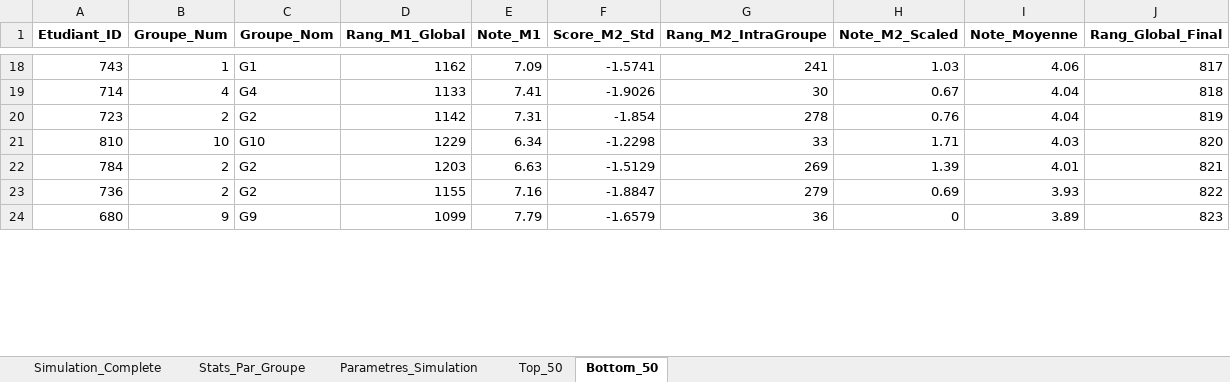
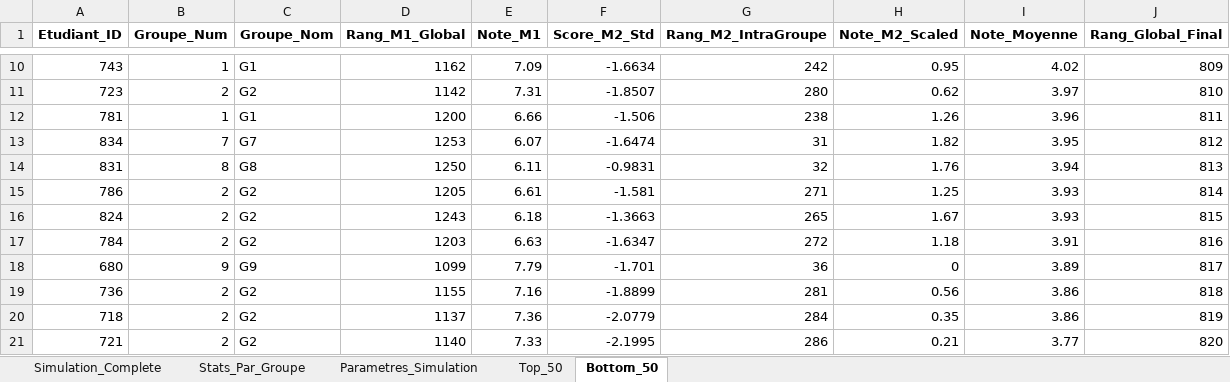
Before and after one commit to DanBendavid/passlass, an Excel workbook: simulation_complete.xlsx, sheet Bottom_50, drawn as a sheet; only a part is shown, gaps mark what is left out; values as stored, in another font and other column widths than the file's, no borders; removed rows and columns are numbered as before the commit, all else as after; the diff covers the shown part only; the diff names each change by its address in the sheet, - before the commit and + after, or states it on an @@ line.

```diff
--- a/simulation_complete.xlsx (sheet Bottom_50)
+++ b/simulation_complete.xlsx (sheet Bottom_50)
-F10 (Score_M2_Std): -1.5741
+F10 (Score_M2_Std): -1.6634
-G10 (Rang_M2_IntraGroupe): 241
+G10 (Rang_M2_IntraGroupe): 242
-H10 (Note_M2_Scaled): 1.03
+H10 (Note_M2_Scaled): 0.95
-I10 (Note_Moyenne): 4.06
+I10 (Note_Moyenne): 4.02
-J10 (Rang_Global_Final): 817
+J10 (Rang_Global_Final): 809
-row 19: 714 | 4 | G4 | 1133 | 7.41 | -1.9026 | 30 | 0.67 | 4.04 | 818
-F11 (Score_M2_Std): -1.854
+F11 (Score_M2_Std): -1.8507
-G11 (Rang_M2_IntraGroupe): 278
+G11 (Rang_M2_IntraGroupe): 280
-H11 (Note_M2_Scaled): 0.76
+H11 (Note_M2_Scaled): 0.62
-I11 (Note_Moyenne): 4.04
+I11 (Note_Moyenne): 3.97
-J11 (Rang_Global_Final): 819
+J11 (Rang_Global_Final): 810
-row 21: 810 | 10 | G10 | 1229 | 6.34 | -1.2298 | 33 | 1.71 | 4.03 | 820
+row 12: 781 | 1 | G1 | 1200 | 6.66 | -1.506 | 238 | 1.26 | 3.96 | 811
+row 13: 834 | 7 | G7 | 1253 | 6.07 | -1.6474 | 31 | 1.82 | 3.95 | 812
+row 14: 831 | 8 | G8 | 1250 | 6.11 | -0.9831 | 32 | 1.76 | 3.94 | 813
+row 15: 786 | 2 | G2 | 1205 | 6.61 | -1.581 | 271 | 1.25 | 3.93 | 814
+row 16: 824 | 2 | G2 | 1243 | 6.18 | -1.3663 | 265 | 1.67 | 3.93 | 815
-F17 (Score_M2_Std): -1.5129
+F17 (Score_M2_Std): -1.6347
-G17 (Rang_M2_IntraGroupe): 269
+G17 (Rang_M2_IntraGroupe): 272
-H17 (Note_M2_Scaled): 1.39
+H17 (Note_M2_Scaled): 1.18
-I17 (Note_Moyenne): 4.01
+I17 (Note_Moyenne): 3.91
-J17 (Rang_Global_Final): 821
+J17 (Rang_Global_Final): 816
-row 23: 736 | 2 | G2 | 1155 | 7.16 | -1.8847 | 279 | 0.69 | 3.93 | 822
-F18 (Score_M2_Std): -1.6579
+F18 (Score_M2_Std): -1.701
-J18 (Rang_Global_Final): 823
+J18 (Rang_Global_Final): 817
+row 19: 736 | 2 | G2 | 1155 | 7.16 | -1.8899 | 281 | 0.56 | 3.86 | 818
+row 20: 718 | 2 | G2 | 1137 | 7.36 | -2.0779 | 284 | 0.35 | 3.86 | 819
+row 21: 721 | 2 | G2 | 1140 | 7.33 | -2.1995 | 286 | 0.21 | 3.77 | 820
```
Also changed, not shown: 20 added rows, 25 removed rows and 69 edited cells elsewhere in this sheet, sheet Simulation_Complete, sheet Top_50, sheet Stats_Par_Groupe, sheet Parametres_Simulation, 3 other files.
